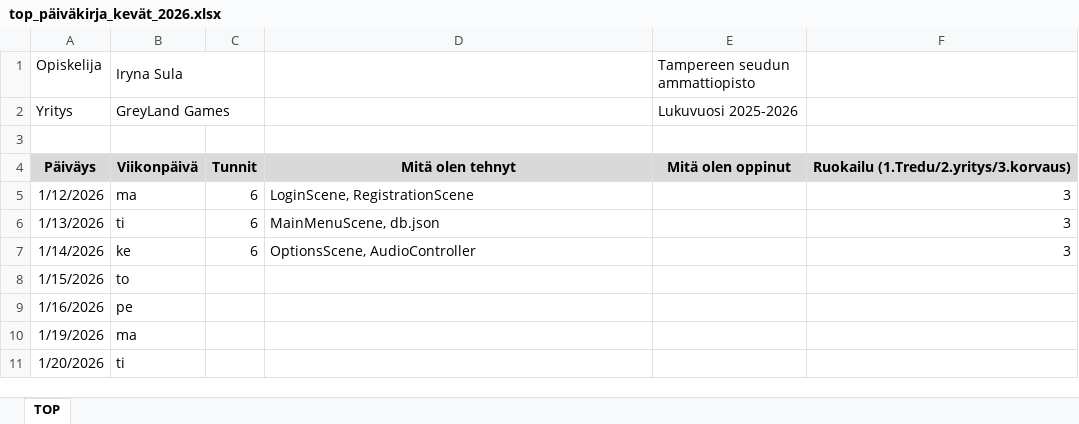
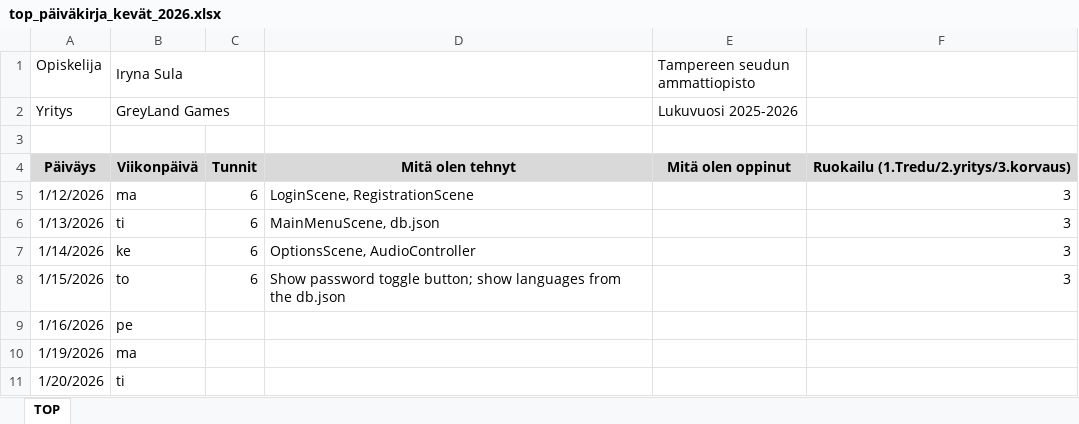
Before and after one commit to irensula/practice-project, an Excel workbook: top_päiväkirja_kevät_2026.xlsx, sheet TOP, drawn as a sheet; only a part is shown; values as stored, in another font and other column widths than the file's, no borders; the diff names each change by its address in the sheet, - before the commit and + after, or states it on an @@ line.

```diff
--- a/top_päiväkirja_kevät_2026.xlsx (sheet TOP)
+++ b/top_päiväkirja_kevät_2026.xlsx (sheet TOP)
-C8: (empty)
+C8: 6
-D8: (empty)
+D8: Show password toggle button; show languages from the db.json
-F8: (empty)
+F8: 3
```
Also changed, not shown: 5 other files.
